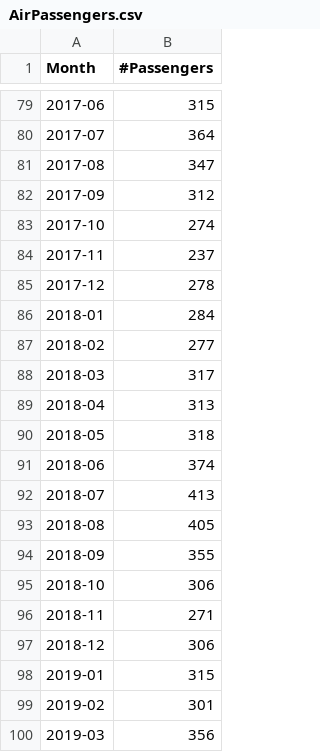
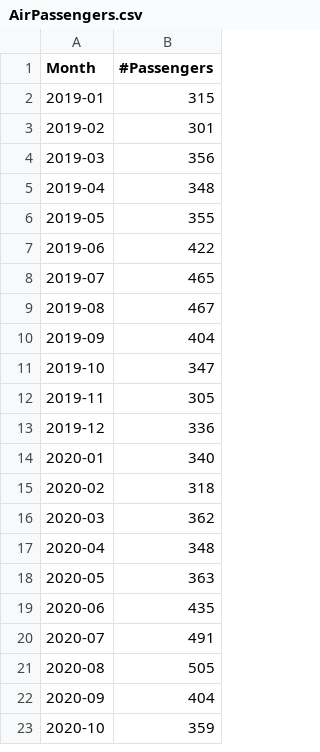
Before and after one commit to owenxdp/AI_Projects, a CSV file: AirPassengers.csv, drawn as a sheet; only a part is shown, gaps mark what is left out; the shorter side is filled out with more unchanged rows; the diff covers the shown part only.

Commit message:
Update AirPassengers.csv

```diff
--- a/AirPassengers.csv
+++ b/AirPassengers.csv
@@ -79,20 +2 @@ Month,#Passengers
-2017-06,315
-2017-07,364
-2017-08,347
-2017-09,312
-2017-10,274
-2017-11,237
-2017-12,278
-2018-01,284
-2018-02,277
-2018-03,317
-2018-04,313
-2018-05,318
-2018-06,374
-2018-07,413
-2018-08,405
-2018-09,355
-2018-10,306
-2018-11,271
-2018-12,306
 2019-01,315
```
Also changed, not shown: 77 removed rows elsewhere in this file.
